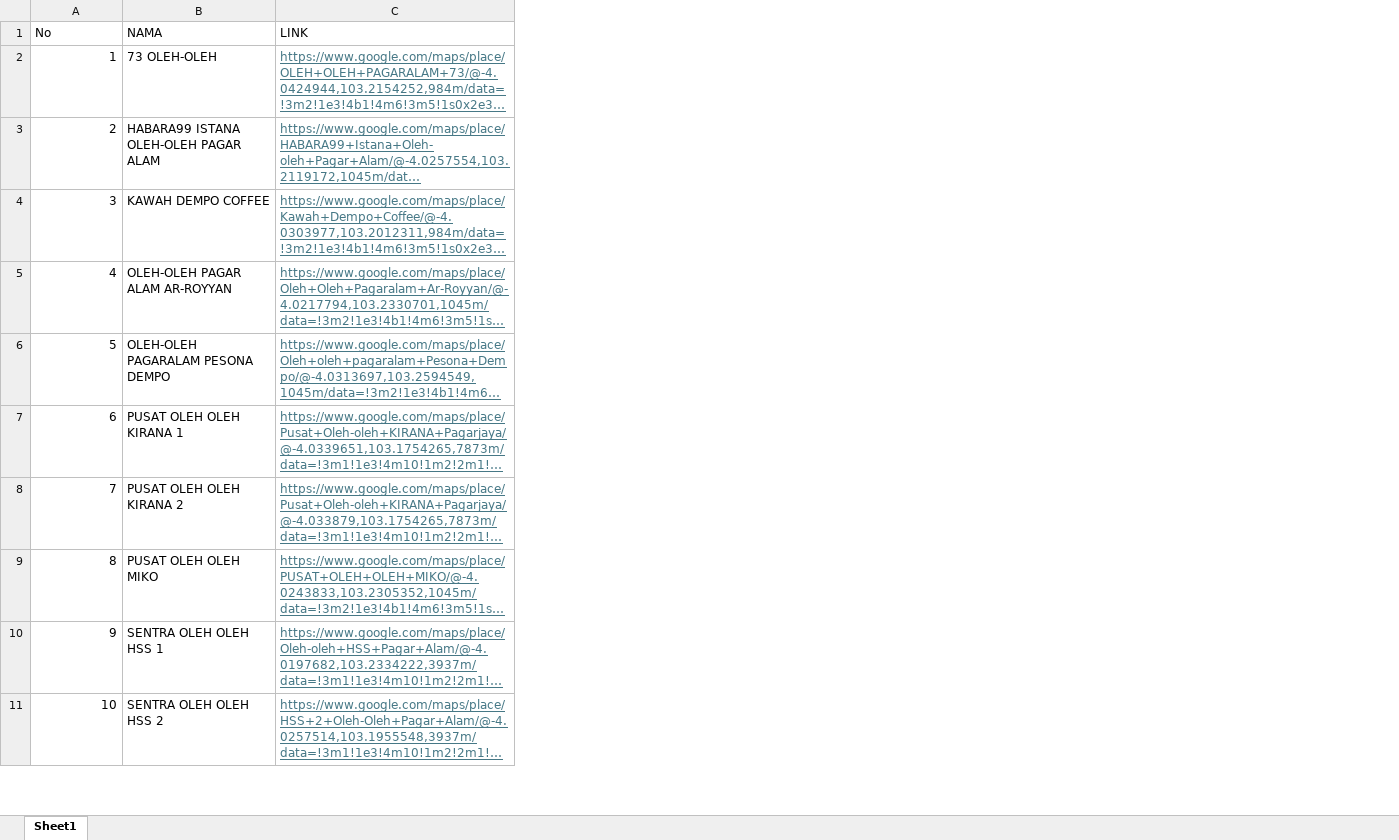
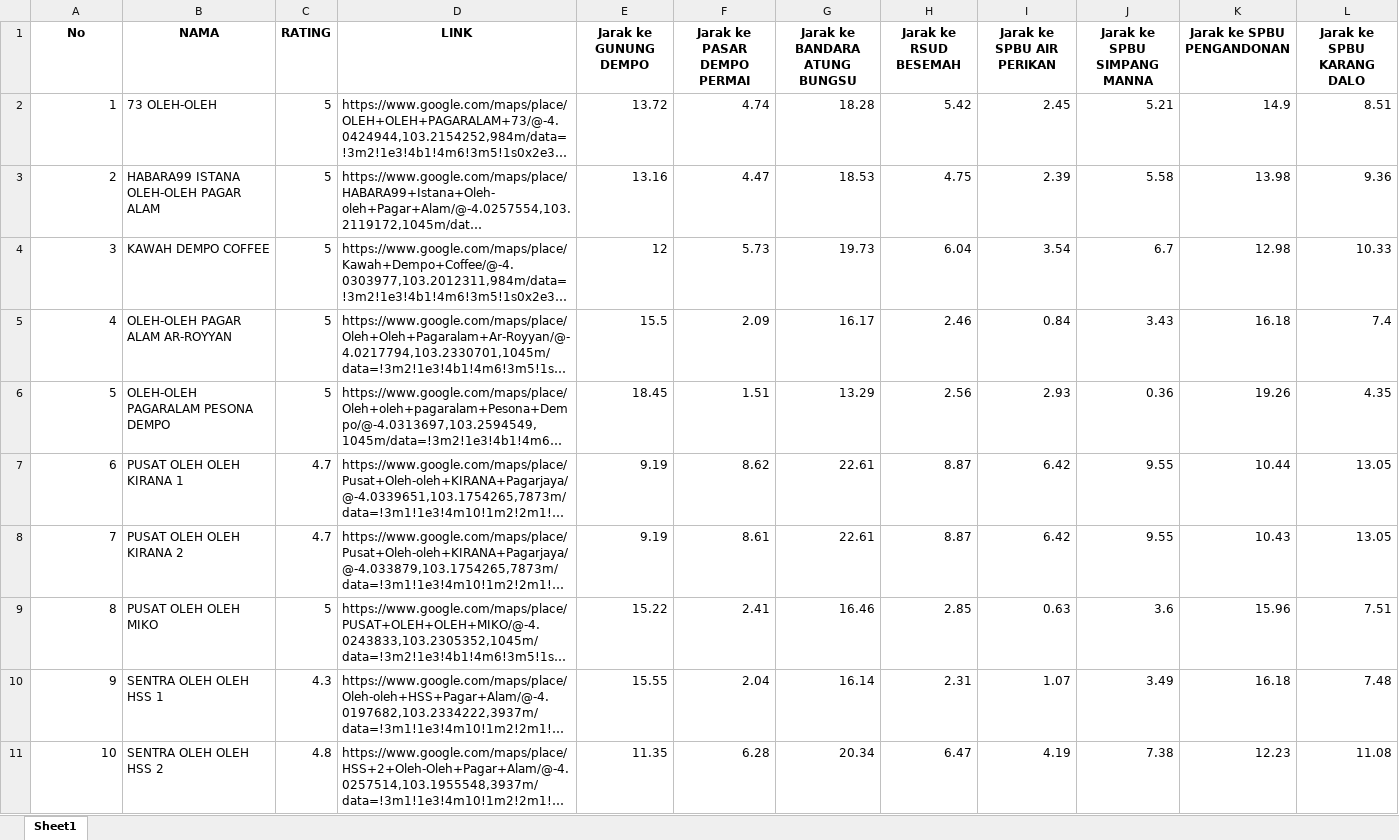
Before and after one commit to prayphnadeak/dparis-egsotis, an Excel workbook: backend/dparis_oleholeh.xlsx, sheet Sheet1, drawn as a sheet; only a part is shown; long unchanged cells end in …; values as stored, in another font and other column widths than the file's, no borders; addresses are those after the commit; the diff covers the shown part only; the diff names each change by its address in the sheet, - before the commit and + after, or states it on an @@ line.

```diff
--- a/backend/dparis_oleholeh.xlsx (sheet Sheet1)
+++ b/backend/dparis_oleholeh.xlsx (sheet Sheet1)
+column C (RATING), rows 2-11: 5 | 5 | 5 | 5 | 5 | 4.7 | 4.7 | 5 | 4.3 | 4.8
+column E (Jarak ke GUNUNG DEMPO), rows 2-11: 13.72 | 13.16 | 12 | 15.5 | 18.45 | 9.19 | 9.19 | 15.22 | 15.55 | 11.35
+column F (Jarak ke PASAR DEMPO PERMAI), rows 2-11: 4.74 | 4.47 | 5.73 | 2.09 | 1.51 | 8.62 | 8.61 | 2.41 | 2.04 | 6.28
+column G (Jarak ke BANDARA ATUNG BUNGSU), rows 2-11: 18.28 | 18.53 | 19.73 | 16.17 | 13.29 | 22.61 | 22.61 | 16.46 | 16.14 | 20.34
+column H (Jarak ke RSUD BESEMAH), rows 2-11: 5.42 | 4.75 | 6.04 | 2.46 | 2.56 | 8.87 | 8.87 | 2.85 | 2.31 | 6.47
+column I (Jarak ke SPBU AIR PERIKAN), rows 2-11: 2.45 | 2.39 | 3.54 | 0.84 | 2.93 | 6.42 | 6.42 | 0.63 | 1.07 | 4.19
+column J (Jarak ke SPBU SIMPANG MANNA), rows 2-11: 5.21 | 5.58 | 6.7 | 3.43 | 0.36 | 9.55 | 9.55 | 3.6 | 3.49 | 7.38
+column K (Jarak ke SPBU PENGANDONAN), rows 2-11: 14.9 | 13.98 | 12.98 | 16.18 | 19.26 | 10.44 | 10.43 | 15.96 | 16.18 | 12.23
+column L (Jarak ke SPBU KARANG DALO), rows 2-11: 8.51 | 9.36 | 10.33 | 7.4 | 4.35 | 13.05 | 13.05 | 7.51 | 7.48 | 11.08
@@ A1:B1 bold: off → on, alignment: left → center @@
@@ D1 bold: off → on, alignment: left → center @@
@@ D2:D11 underline: on → off, text colour: #467886 → black @@
```
Also changed, not shown: cell formats elsewhere in this sheet, backend/dparis_akomodasi.xlsx, backend/dparis_kuliner.xlsx, 46 other files.
